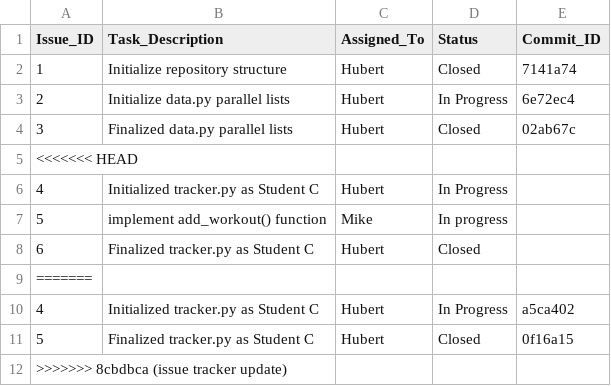
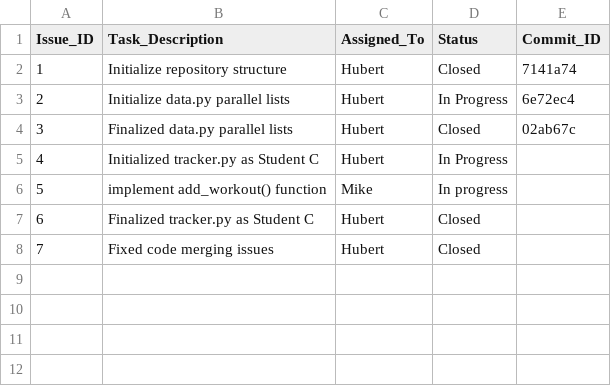
Before and after one commit to xiaoling0316/ET574-HB-Project1-G2, a CSV file: issuetracker.csv, drawn as a sheet; removed rows and columns are numbered as before the commit, all else as after; the diff names each change by its address in the sheet, - before the commit and + after, or states it on an @@ line.

Commit message:
fixed merging issues and updated to csv

```diff
--- a/issuetracker.csv
+++ b/issuetracker.csv
-row 5: <<<<<<< HEAD
-row 9: =======
-row 10: 4 | Initialized tracker.py as Student C | Hubert | In Progress | a5ca402
-row 11: 5 | Finalized tracker.py as Student C | Hubert | Closed | 0f16a15
-row 12: >>>>>>> 8cbdbca (issue tracker update)
+row 8: 7 | Fixed code merging issues | Hubert | Closed
```
